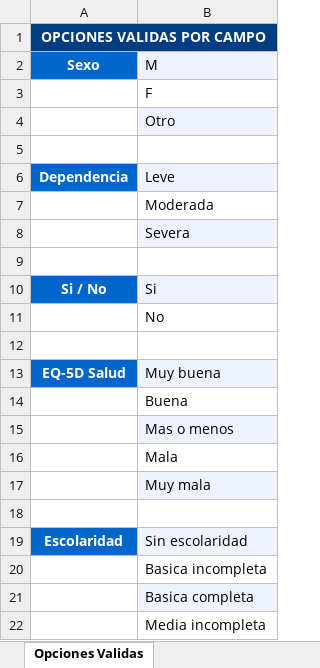
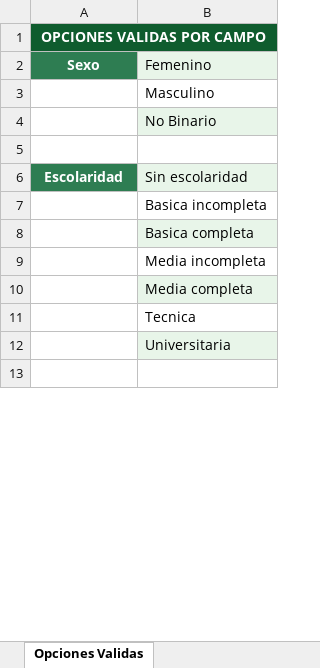
Before and after one commit to thielefelipe/adultos-mayores-app, an Excel workbook: frontend/public/plantilla_importacion.xlsx, sheet Opciones Validas, drawn as a sheet; only a part is shown; the shorter side is filled out with more unchanged rows; values as stored, in another font and other column widths than the file's, no borders; removed rows and columns are numbered as before the commit, all else as after; the diff covers the shown part only; the diff names each change by its address in the sheet, - before the commit and + after, or states it on an @@ line.

```diff
--- a/frontend/public/plantilla_importacion.xlsx (sheet Opciones Validas)
+++ b/frontend/public/plantilla_importacion.xlsx (sheet Opciones Validas)
-A1 fill: #003D82
+A1 fill: #0F5C2E
-row 2: Sexo | M
-row 3:  | F
-row 4:  | Otro
-row 2: (empty)
+row 2: Sexo | Femenino
-A2 fill: none
+A2 fill: #2E7D52
-B2 fill: none
+B2 fill: #E8F5E9
@@ row 6 moved to row 22: Dependencia @@
-B3 (Femenino): Moderada
+B3 (Femenino): Masculino
-B4 (Femenino): Severa
+B4 (Femenino): No Binario
-row 9: (empty)
-row 10: Si / No | Si
@@ row 11 moved to row 15: No @@
-row 12: (empty)
@@ row 13 moved to row 29: EQ-5D Salud @@
@@ row 14 moved to row 30: Buena @@
@@ row 15 moved to row 31: Mas o menos @@
@@ row 16 moved to row 32: Mala @@
@@ row 17 moved to row 33: Muy mala @@
-A6 fill: #0066CC
+A6 fill: #2E7D52
```
Also changed, not shown: 26 added rows and cell formats elsewhere in this sheet, sheet Importar Pacientes, charts or pictures.
